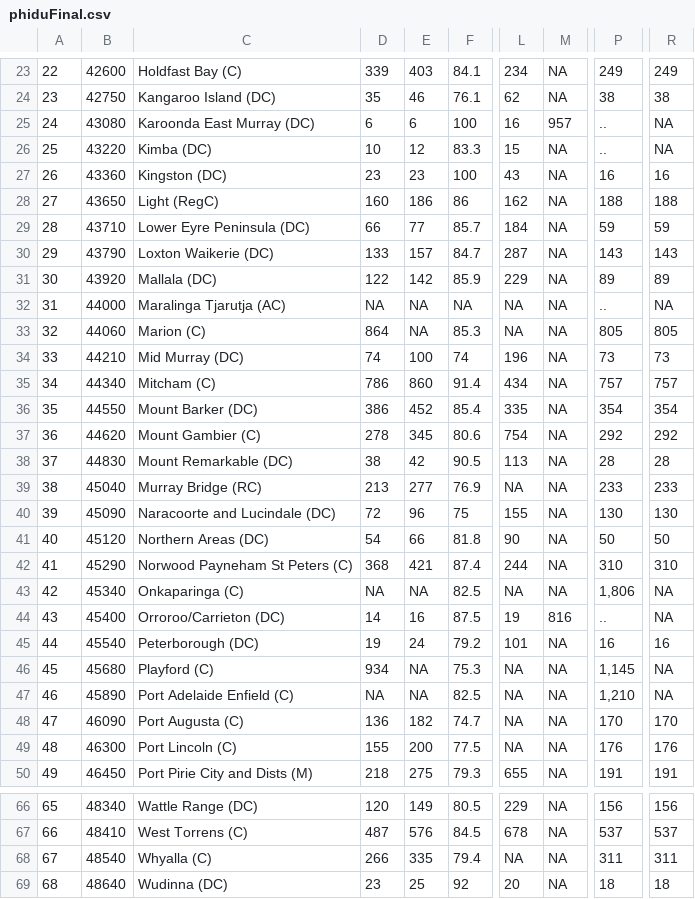
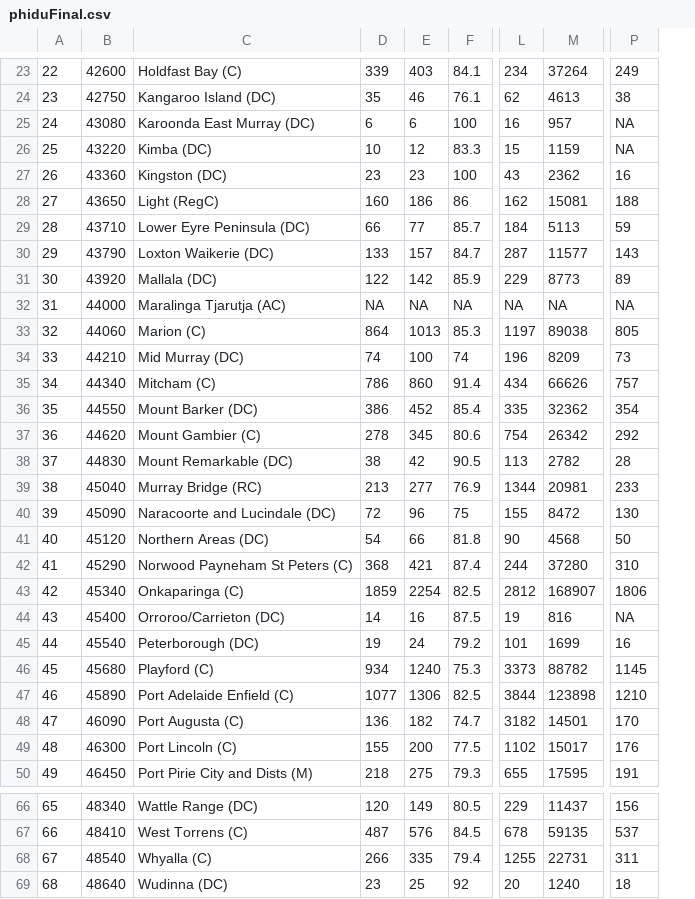
Before and after one commit to thoruto/SA_R_Project, a CSV file: phiduFinal.csv, drawn as a sheet; only a part is shown, gaps mark what is left out; removed rows and columns are numbered as before the commit, all else as after; the diff covers the shown part only; the diff names each change by its address in the sheet, - before the commit and + after, or states it on an @@ line.

```diff
--- a/phiduFinal.csv
+++ b/phiduFinal.csv
-column M, rows 23-50: NA | NA | 957 | NA | NA | NA | NA | NA | NA | NA | NA | NA | NA | NA | NA | NA | NA | NA | NA | NA | NA | 816 | NA | NA | NA | NA | NA | NA; rows 66-69: all NA
+column M, rows 23-50: 37264 | 4613 | 957 | 1159 | 2362 | 15081 | 5113 | 11577 | 8773 | NA | 89038 | 8209 | 66626 | 32362 | 26342 | 2782 | 20981 | 8472 | 4568 | 37280 | 168907 | 816 | 1699 | 88782 | 123898 | 14501 | 15017 | 17595; rows 66-69: 11437 | 59135 | 22731 | 1240
-column R, rows 23-50: 249 | 38 | NA | NA | 16 | 188 | 59 | 143 | 89 | NA | 805 | 73 | 757 | 354 | 292 | 28 | 233 | 130 | 50 | 310 | NA | NA | 16 | NA | NA | 170 | 176 | 191; rows 66-69: 156 | 537 | 311 | 18
-P25:P26: ..
+P25:P26: NA
-P32: ..
+P32: NA
-E33: NA
+E33: 1013
-L33: NA
+L33: 1197
-L39: NA
+L39: 1344
-D43: NA
+D43: 1859
-E43: NA
+E43: 2254
-L43: NA
+L43: 2812
-P43: 1,806
+P43: 1806
-P44: ..
+P44: NA
-E46: NA
+E46: 1240
-L46: NA
+L46: 3373
-P46: 1,145
+P46: 1145
-D47: NA
+D47: 1077
-E47: NA
+E47: 1306
-L47: NA
+L47: 3844
-P47: 1,210
+P47: 1210
-L48: NA
+L48: 3182
-L49: NA
+L49: 1102
-L68: NA
+L68: 1255
```
Also changed, not shown: 1 added row, 1 removed row and 15 edited cells elsewhere in this file.
